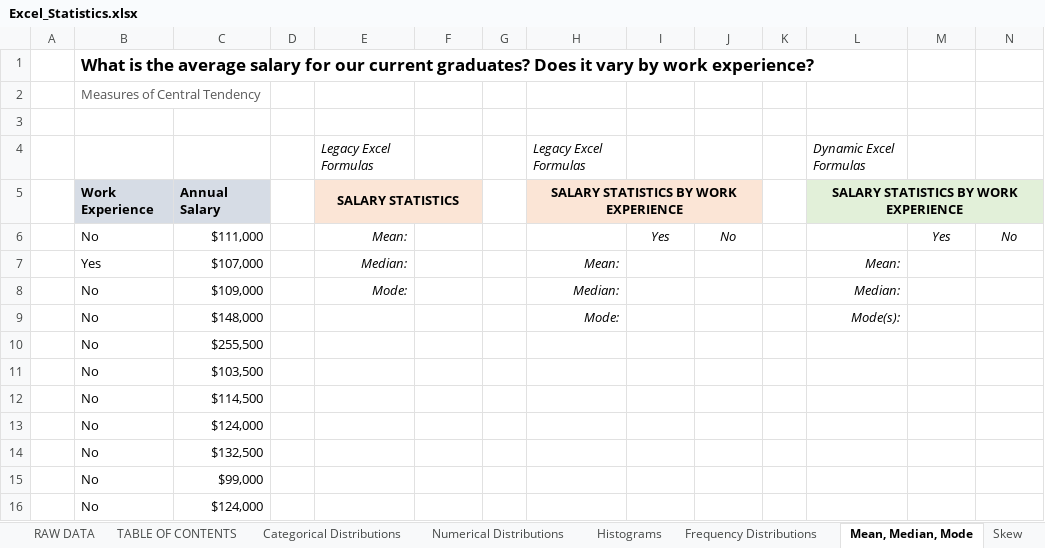
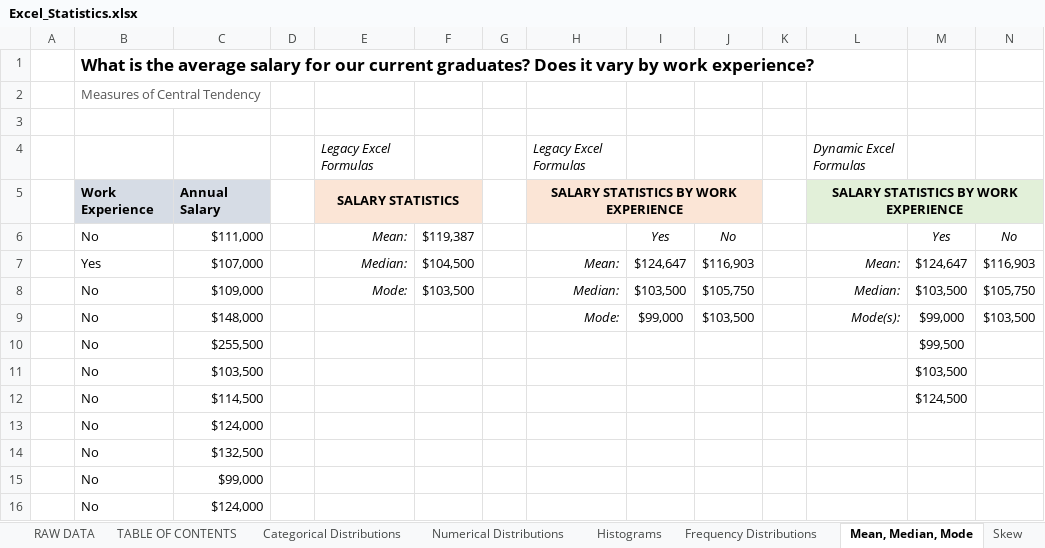
Before and after one commit to jorgeluissoto/Maven_Analytics_course, an Excel workbook: Excel/Statistics for Data Analysis/StatisticsforDataAnalysis-221118-112009/Excel_Statistics.xlsx, sheet Mean, Median, Mode, drawn as a sheet; only a part is shown; values as stored, in another font and other column widths than the file's, no borders; the diff names each change by its address in the sheet, - before the commit and + after, or states it on an @@ line.

```diff
--- a/Excel/Statistics for Data Analysis/StatisticsforDataAnalysis-221118-112009/Excel_Statistics.xlsx (sheet Mean, Median, Mode)
+++ b/Excel/Statistics for Data Analysis/StatisticsforDataAnalysis-221118-112009/Excel_Statistics.xlsx (sheet Mean, Median, Mode)
-F6: (empty)
+F6: $119,387
-F7: (empty)
+F7: $104,500
-I7: (empty)
+I7: $124,647
-J7: (empty)
+J7: $116,903
-M7: (empty)
+M7: $124,647
-N7: (empty)
+N7: $116,903
-F8: (empty)
+F8: $103,500
-I8: (empty)
+I8: $103,500
-J8: (empty)
+J8: $105,750
-M8: (empty)
+M8: $103,500
-N8: (empty)
+N8: $105,750
-I9: (empty)
+I9: $99,000
-J9: (empty)
+J9: $103,500
-M9: (empty)
+M9: $99,000
-N9: (empty)
+N9: $103,500
-M10: (empty)
+M10: $99,500
-M11: (empty)
+M11: $103,500
-M12: (empty)
+M12: $124,500
```
Also changed, not shown: sheet Variance & Std Dev, sheet Quartiles & IQR, sheet Frequency Distributions, sheet Central Tendency, sheet Variability, sheet Min, Max, Range, 2 more sheets, charts or pictures, 2 other files.
